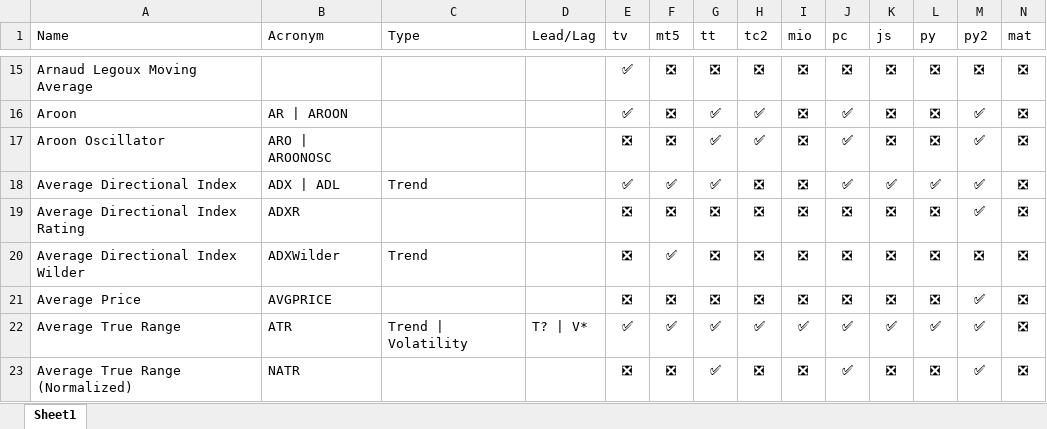
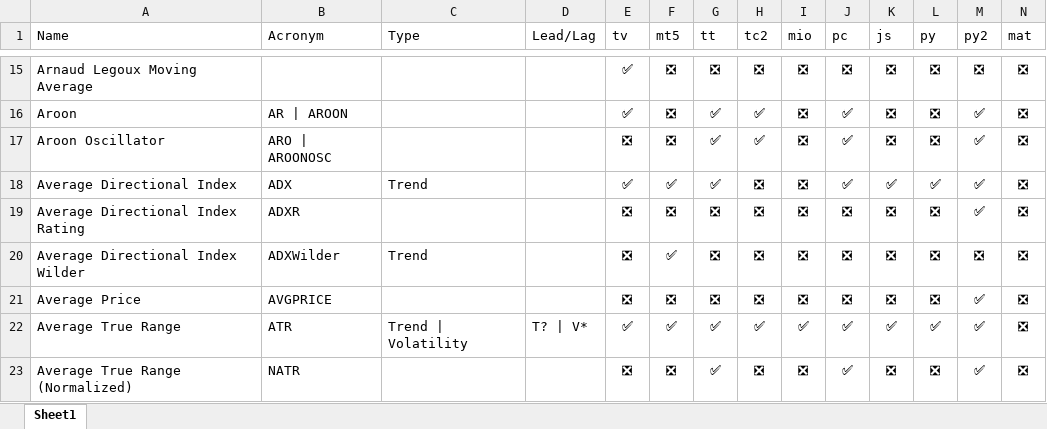
Before and after one commit to m-ahmadi/exref-pre-rewrite, an Excel workbook: tekal/ind.xlsx, sheet Sheet1, drawn as a sheet; only a part is shown, gaps mark what is left out; values as stored, in another font and other column widths than the file's, no borders; table styles not drawn; the diff names each change by its address in the sheet, - before the commit and + after, or states it on an @@ line.

```diff
--- a/tekal/ind.xlsx (sheet Sheet1)
+++ b/tekal/ind.xlsx (sheet Sheet1)
-B18 (Acronym): ADX | ADL
+B18 (Acronym): ADX
```
Also changed, not shown: 24 other files.
